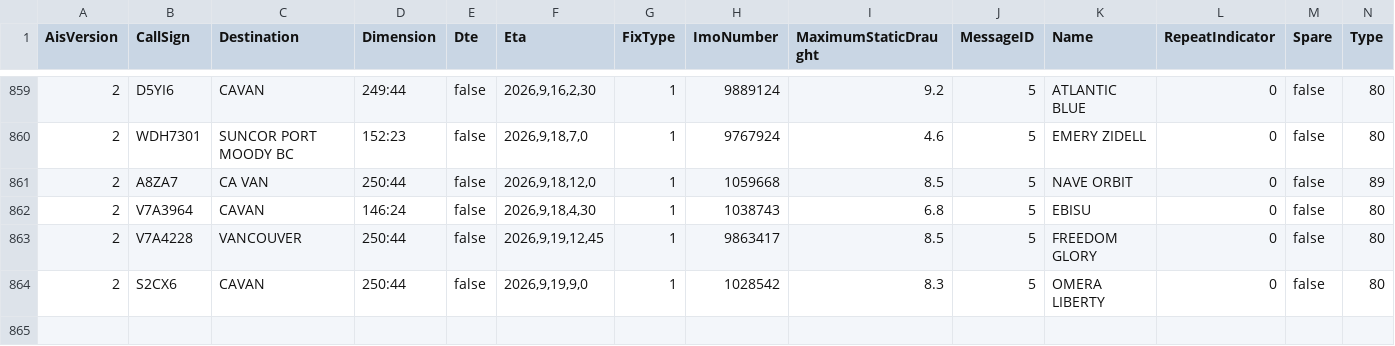
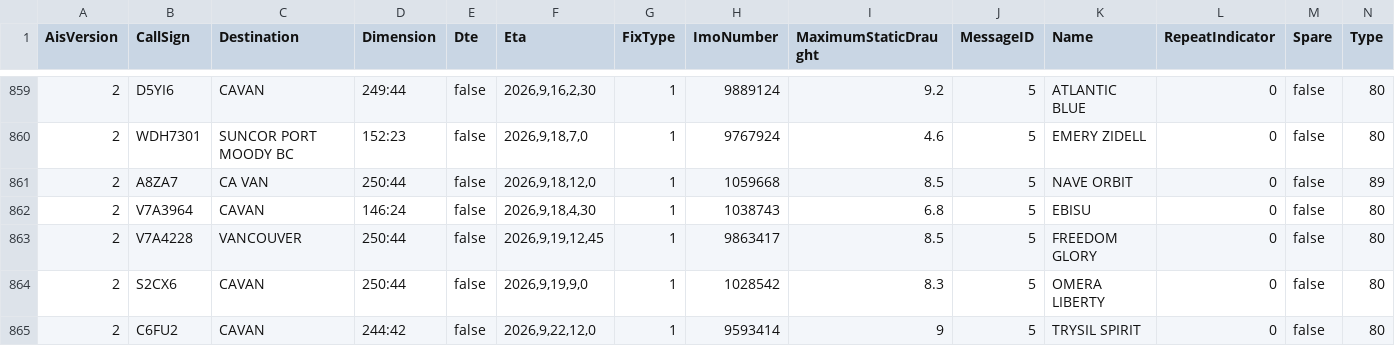
Before and after one commit to vs-postmedia/tanker-tracker, a CSV file: data/ships-data.csv, drawn as a sheet; only a part is shown, gaps mark what is left out; rows hold the shown columns only; the diff names each change by its address in the sheet, - before the commit and + after, or states it on an @@ line.

```diff
--- a/data/ships-data.csv
+++ b/data/ships-data.csv
+row 865: 2 | C6FU2 | CAVAN | 244:42 | false | 2026,9,22,12,0 | 1 | 9593414 | 9 | 5 | TRYSIL SPIRIT | 0 | false | 80
```
Also changed, not shown: data/output/ships-cumulative.csv, data/output/ships-daily.csv, 4 other files.
